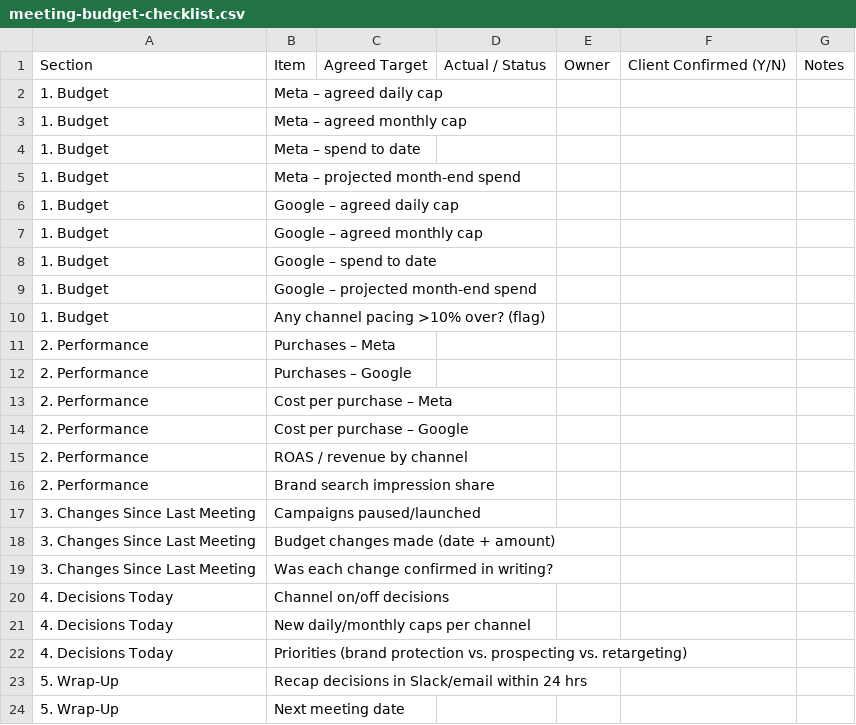
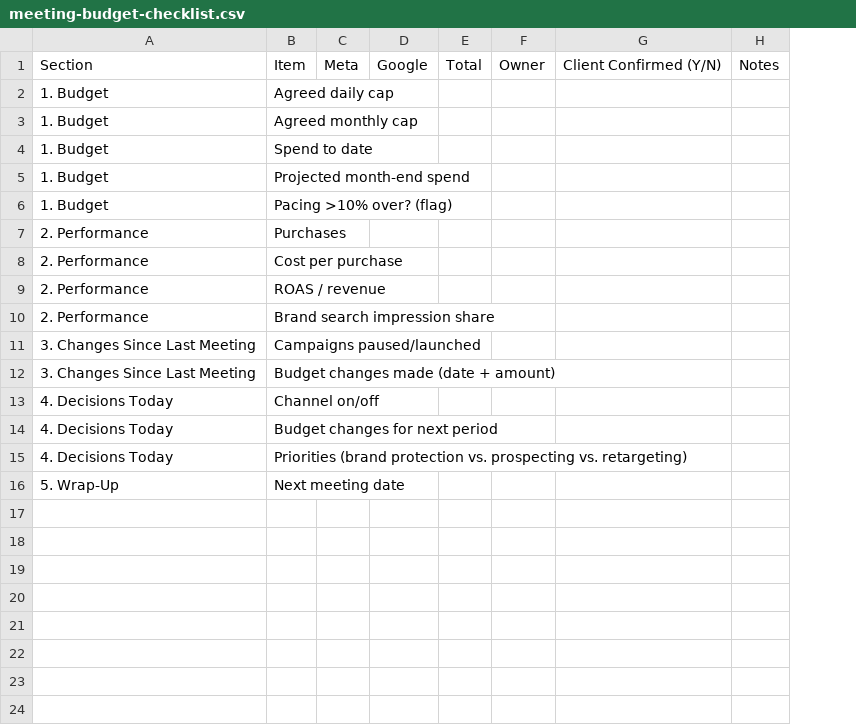
Before and after one commit to ads-jpg/creekside, a CSV file: tiami/meeting-budget-checklist.csv, drawn as a sheet; removed rows and columns are numbered as before the commit, all else as after; the diff names each change by its address in the sheet, - before the commit and + after, or states it on an @@ line.

```diff
--- a/tiami/meeting-budget-checklist.csv
+++ b/tiami/meeting-budget-checklist.csv
-column C, row 1: Agreed Target
-column D, row 1: Actual / Status
+column C, row 1: Meta
+column D, row 1: Google
+column E, row 1: Total
-B2: Meta – agreed daily cap
+B2: Agreed daily cap
-B3: Meta – agreed monthly cap
+B3: Agreed monthly cap
-B4: Meta – spend to date
+B4: Spend to date
-B5: Meta – projected month-end spend
+B5: Projected month-end spend
-row 6: 1. Budget | Google – agreed daily cap
-row 7: 1. Budget | Google – agreed monthly cap
-row 8: 1. Budget | Google – spend to date
-row 9: 1. Budget | Google – projected month-end spend
-B6: Any channel pacing >10% over? (flag)
+B6: Pacing >10% over? (flag)
-B7: Purchases – Meta
+B7: Purchases
-row 12: 2. Performance | Purchases – Google
-B8: Cost per purchase – Meta
+B8: Cost per purchase
-row 14: 2. Performance | Cost per purchase – Google
-B9: ROAS / revenue by channel
+B9: ROAS / revenue
-row 19: 3. Changes Since Last Meeting | Was each change confirmed in writing?
-B13: Channel on/off decisions
+B13: Channel on/off
-B14: New daily/monthly caps per channel
+B14: Budget changes for next period
-row 23: 5. Wrap-Up | Recap decisions in Slack/email within 24 hrs
```
